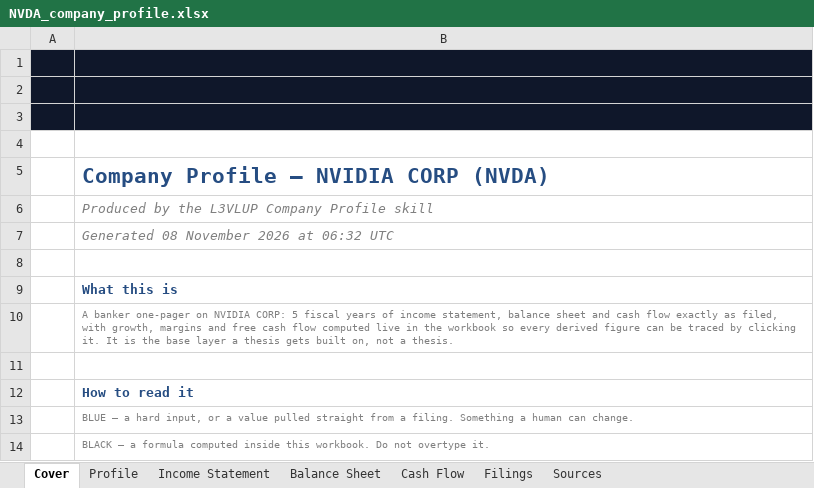
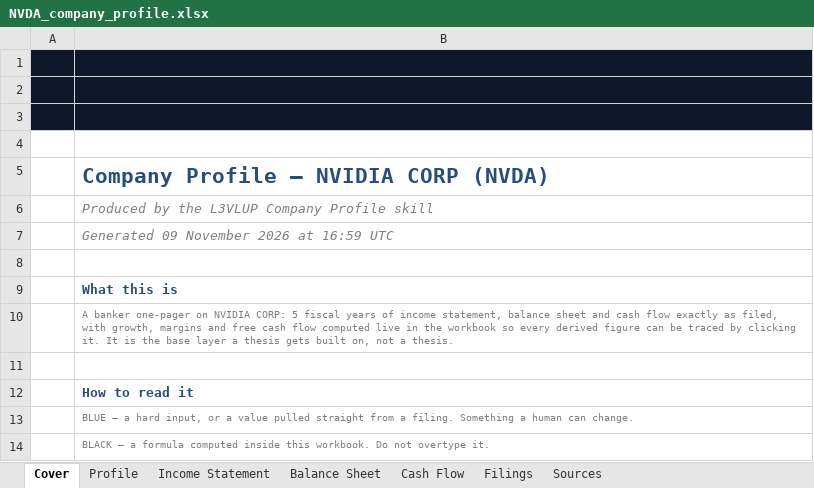
Before and after one commit to Surojitc/l3vlup-skills, an Excel workbook: samples/NVDA_company_profile.xlsx, sheet Cover, drawn as a sheet; only a part is shown; values as stored, in another font and other column widths than the file's, no borders; charts and pictures not drawn; the diff names each change by its address in the sheet, - before the commit and + after, or states it on an @@ line.

```diff
--- a/samples/NVDA_company_profile.xlsx (sheet Cover)
+++ b/samples/NVDA_company_profile.xlsx (sheet Cover)
-B7: Generated 08 November 2026 at 06:32 UTC
+B7: Generated 09 November 2026 at 16:59 UTC
```
Also changed, not shown: samples/AAPL_company_profile.xlsx, samples/NVDA_comps.xlsx, 8 other files.
